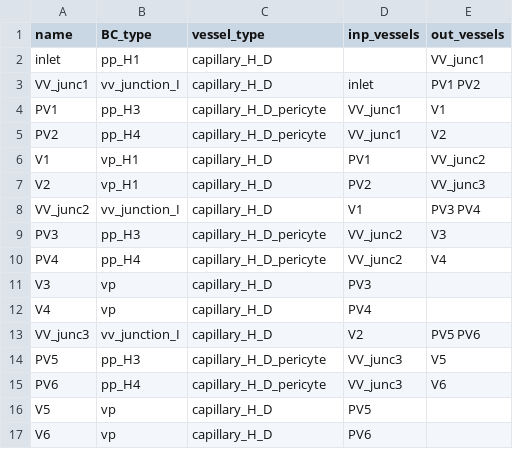
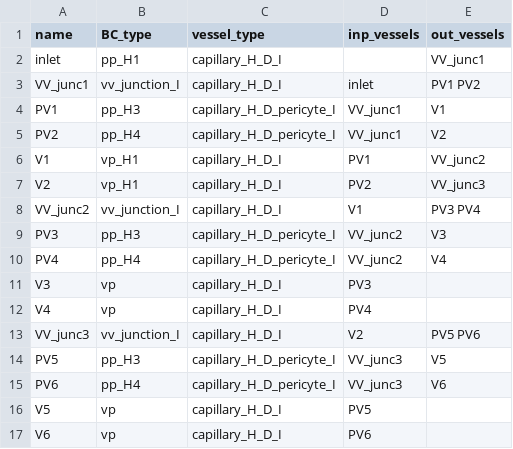
Before and after one commit to sliu205/0D_hemodynamics_paper, a CSV file: binary_tree_efficiency_quantification/B2_I_resources/B2_I_vessel_array.csv, drawn as a sheet.

```diff
--- a/binary_tree_efficiency_quantification/B2_I_resources/B2_I_vessel_array.csv
+++ b/binary_tree_efficiency_quantification/B2_I_resources/B2_I_vessel_array.csv
@@ -1,17 +1,17 @@
 name,BC_type,vessel_type,inp_vessels,out_vessels
-inlet,pp_H1,capillary_H_D,,VV_junc1
-VV_junc1,vv_junction_I,capillary_H_D,inlet,PV1 PV2
-PV1,pp_H3,capillary_H_D_pericyte,VV_junc1,V1
-PV2,pp_H4,capillary_H_D_pericyte,VV_junc1,V2
-V1,vp_H1,capillary_H_D,PV1,VV_junc2
-V2,vp_H1,capillary_H_D,PV2,VV_junc3
-VV_junc2,vv_junction_I,capillary_H_D,V1,PV3 PV4
-PV3,pp_H3,capillary_H_D_pericyte,VV_junc2,V3
-PV4,pp_H4,capillary_H_D_pericyte,VV_junc2,V4
-V3,vp,capillary_H_D,PV3,
-V4,vp,capillary_H_D,PV4,
-VV_junc3,vv_junction_I,capillary_H_D,V2,PV5 PV6
-PV5,pp_H3,capillary_H_D_pericyte,VV_junc3,V5
-PV6,pp_H4,capillary_H_D_pericyte,VV_junc3,V6
-V5,vp,capillary_H_D,PV5,
-V6,vp,capillary_H_D,PV6,
+inlet,pp_H1,capillary_H_D_I,,VV_junc1
+VV_junc1,vv_junction_I,capillary_H_D_I,inlet,PV1 PV2
+PV1,pp_H3,capillary_H_D_pericyte_I,VV_junc1,V1
+PV2,pp_H4,capillary_H_D_pericyte_I,VV_junc1,V2
+V1,vp_H1,capillary_H_D_I,PV1,VV_junc2
+V2,vp_H1,capillary_H_D_I,PV2,VV_junc3
+VV_junc2,vv_junction_I,capillary_H_D_I,V1,PV3 PV4
+PV3,pp_H3,capillary_H_D_pericyte_I,VV_junc2,V3
+PV4,pp_H4,capillary_H_D_pericyte_I,VV_junc2,V4
+V3,vp,capillary_H_D_I,PV3,
+V4,vp,capillary_H_D_I,PV4,
+VV_junc3,vv_junction_I,capillary_H_D_I,V2,PV5 PV6
+PV5,pp_H3,capillary_H_D_pericyte_I,VV_junc3,V5
+PV6,pp_H4,capillary_H_D_pericyte_I,VV_junc3,V6
+V5,vp,capillary_H_D_I,PV5,
+V6,vp,capillary_H_D_I,PV6,
```
Also changed, not shown: binary_tree_efficiency_quantification/generated_models/B1_I/B1_I_parameters.csv, binary_tree_efficiency_quantification/generated_models/B2_I/B2_I_parameters.csv, 37 other files.
